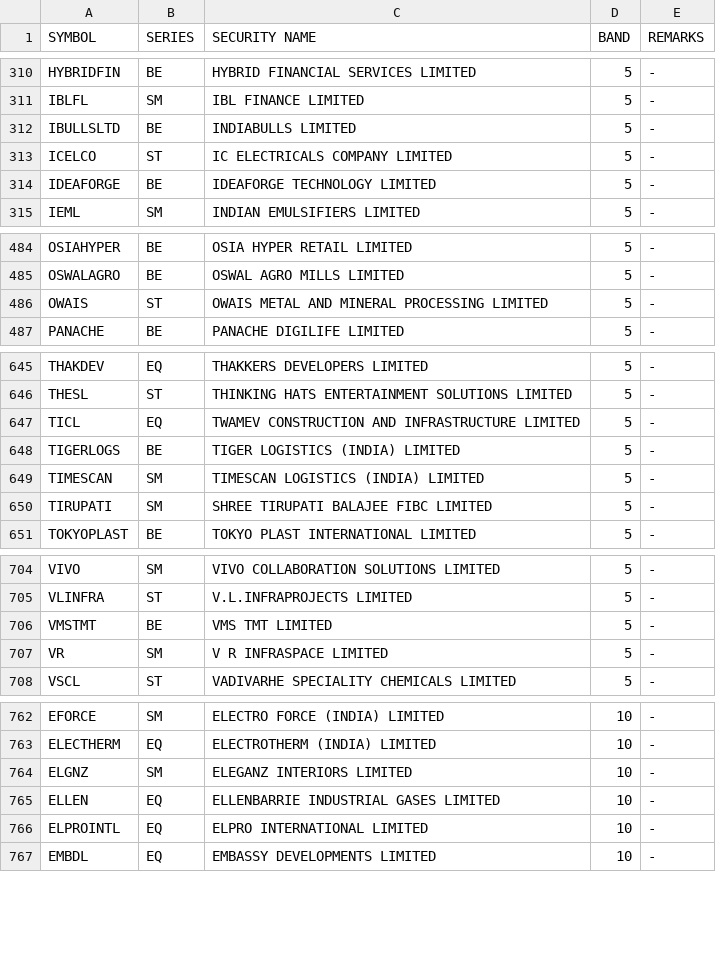
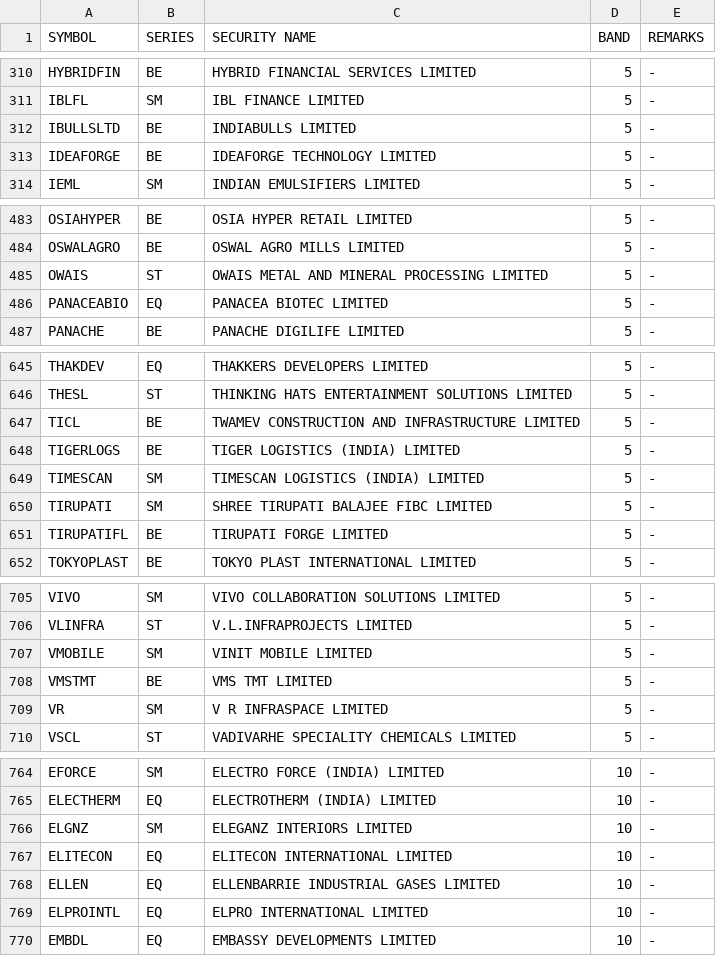
Before and after one commit to Anny26022/price_band, a CSV file: 23072026.csv (was 22072026.csv), drawn as a sheet; only a part is shown, gaps mark what is left out; the diff covers the shown part only.

```diff
--- a/22072026.csv
+++ b/23072026.csv
@@ -312,3 +312,2 @@ IBLFL,SM,IBL FINANCE LIMITED,5,-
 IBULLSLTD,BE,INDIABULLS LIMITED,5,-
-ICELCO,ST,IC ELECTRICALS COMPANY LIMITED,5,-
 IDEAFORGE,BE,IDEAFORGE TECHNOLOGY LIMITED,5,-
@@ -486,2 +485,3 @@ OSWALAGRO,BE,OSWAL AGRO MILLS LIMITED,5,-
 OWAIS,ST,OWAIS METAL AND MINERAL PROCESSING LIMITED,5,-
+PANACEABIO,EQ,PANACEA BIOTEC LIMITED,5,-
 PANACHE,BE,PANACHE DIGILIFE LIMITED,5,-
@@ -646,3 +646,3 @@ THAKDEV,EQ,THAKKERS DEVELOPERS LIMITED,5,-
 THESL,ST,THINKING HATS ENTERTAINMENT SOLUTIONS LIMITED,5,-
-TICL,EQ,TWAMEV CONSTRUCTION AND INFRASTRUCTURE LIMITED,5,-
+TICL,BE,TWAMEV CONSTRUCTION AND INFRASTRUCTURE LIMITED,5,-
 TIGERLOGS,BE,TIGER LOGISTICS (INDIA) LIMITED,5,-
@@ -650,2 +650,3 @@ TIMESCAN,SM,TIMESCAN LOGISTICS (INDIA) LIMITED,5,-
 TIRUPATI,SM,SHREE TIRUPATI BALAJEE FIBC LIMITED,5,-
+TIRUPATIFL,BE,TIRUPATI FORGE LIMITED,5,-
 TOKYOPLAST,BE,TOKYO PLAST INTERNATIONAL LIMITED,5,-
@@ -705,2 +706,3 @@ VIVO,SM,VIVO COLLABORATION SOLUTIONS LIMITED,5,-
 VLINFRA,ST,V.L.INFRAPROJECTS LIMITED,5,-
+VMOBILE,SM,VINIT MOBILE LIMITED,5,-
 VMSTMT,BE,VMS TMT LIMITED,5,-
@@ -764,2 +766,3 @@ ELECTHERM,EQ,ELECTROTHERM (INDIA) LIMITED,10,-
 ELGNZ,SM,ELEGANZ INTERIORS LIMITED,10,-
+ELITECON,EQ,ELITECON INTERNATIONAL LIMITED,10,-
 ELLEN,EQ,ELLENBARRIE INDUSTRIAL GASES LIMITED,10,-
```
Also changed, not shown: 2 added rows and 4 removed rows elsewhere in this file.
